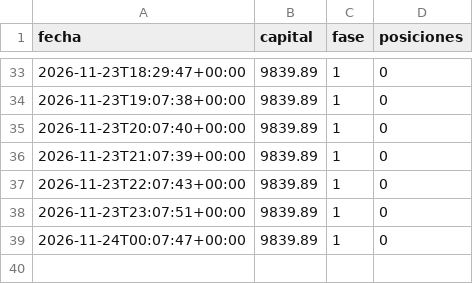
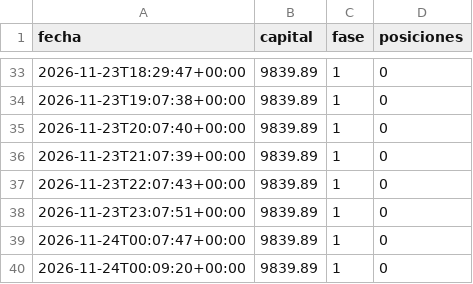
Before and after one commit to KUbikGamerYT/bots-trading, a CSV file: capital_ftmo.csv, drawn as a sheet; only a part is shown, gaps mark what is left out.

```diff
--- a/capital_ftmo.csv
+++ b/capital_ftmo.csv
@@ -39 +39,2 @@ fecha,capital,fase,posiciones
 2026-11-24T00:07:47+00:00,9839.89,1,0
+2026-11-24T00:09:20+00:00,9839.89,1,0
```
Also changed, not shown: 19 other files.
